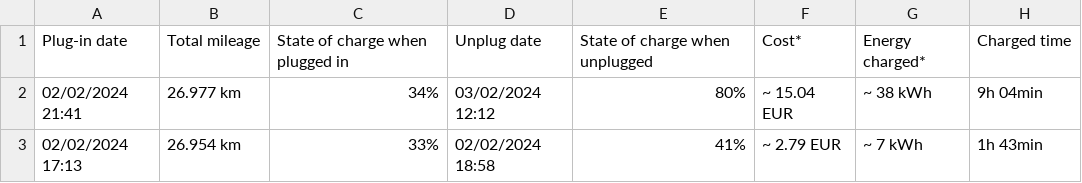
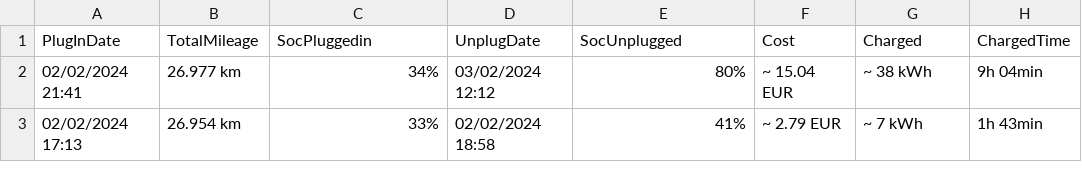
Before and after one commit to sujithq/myenergy, a CSV file: src/June.Data/Data/Charging/202402.csv, drawn as a sheet.

```diff
--- a/src/June.Data/Data/Charging/202402.csv
+++ b/src/June.Data/Data/Charging/202402.csv
@@ -1,2 +1,2 @@
-Plug-in date;Total mileage;State of charge when plugged in;Unplug date;State of charge when unplugged; Cost* ;Energy charged*;Charged time
+PlugInDate;TotalMileage;SocPluggedin;UnplugDate;SocUnplugged;Cost;Charged;ChargedTime
 02/02/2024 21:41;26.977 km;34%;03/02/2024 12:12;80%;~ 15.04 EUR;~ 38 kWh;9h 04min
```
Also changed, not shown: 1 other file.
